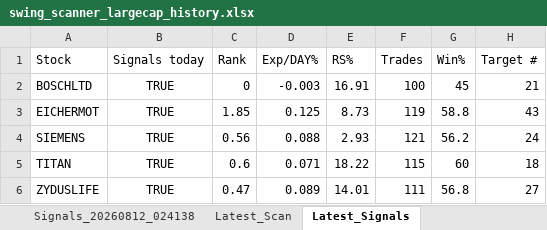
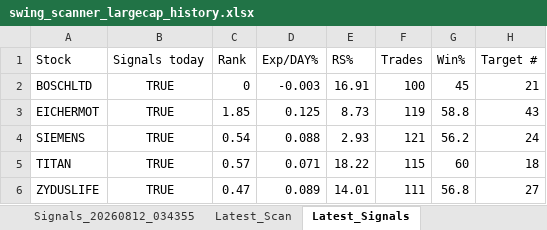
Before and after one commit to PavanSaiNekkala/Swing_Scanner_Latest, an Excel workbook: downloads/history/swing_scanner_largecap_history.xlsx, sheet Latest_Signals, drawn as a sheet; only a part is shown; values as stored, in another font and other column widths than the file's, no borders; the diff names each change by its address in the sheet, - before the commit and + after, or states it on an @@ line.

```diff
--- a/downloads/history/swing_scanner_largecap_history.xlsx (sheet Latest_Signals)
+++ b/downloads/history/swing_scanner_largecap_history.xlsx (sheet Latest_Signals)
-C4 (Rank): 0.56
+C4 (Rank): 0.54
-C5 (Rank): 0.6
+C5 (Rank): 0.57
```
Also changed, not shown: sheet Latest_Scan, other sheet tabs, 11 other files.
